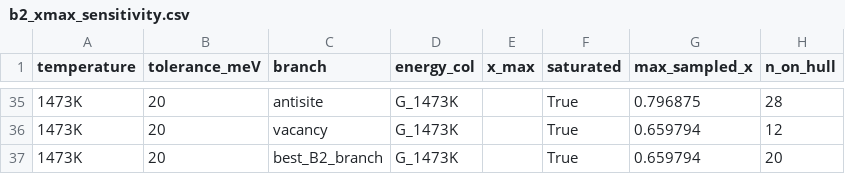
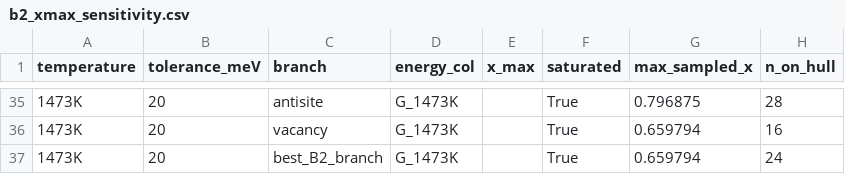
Before and after one commit to minimumtone/machine-learning, a CSV file: laves_fig6/b2_offstoich/analysis/b2_xmax_sensitivity.csv, drawn as a sheet; only a part is shown, gaps mark what is left out; the diff covers the shown part only.

```diff
--- a/laves_fig6/b2_offstoich/analysis/b2_xmax_sensitivity.csv
+++ b/laves_fig6/b2_offstoich/analysis/b2_xmax_sensitivity.csv
@@ -35,3 +35,3 @@ temperature,tolerance_meV,branch,energy_col,x_max,saturated,max_sampled_x,n_on_h
 1473K,20,antisite,G_1473K,,True,0.796875,28
-1473K,20,vacancy,G_1473K,,True,0.659794,12
-1473K,20,best_B2_branch,G_1473K,,True,0.659794,20
+1473K,20,vacancy,G_1473K,,True,0.659794,16
+1473K,20,best_B2_branch,G_1473K,,True,0.659794,24
```
Also changed, not shown: 20 edited cells elsewhere in this file, laves_fig6/b2_offstoich/analysis/a_comparison_taylor_doyle_mace.csv, laves_fig6/b2_offstoich/analysis/b2_branch_finiteT_hull.csv, 44 other files.
